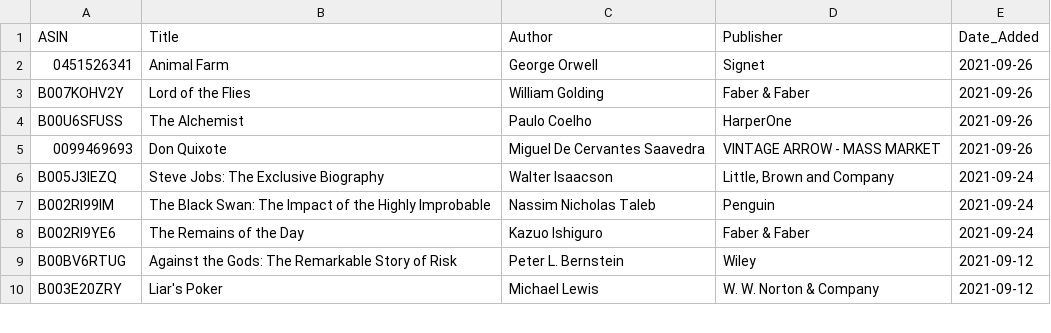
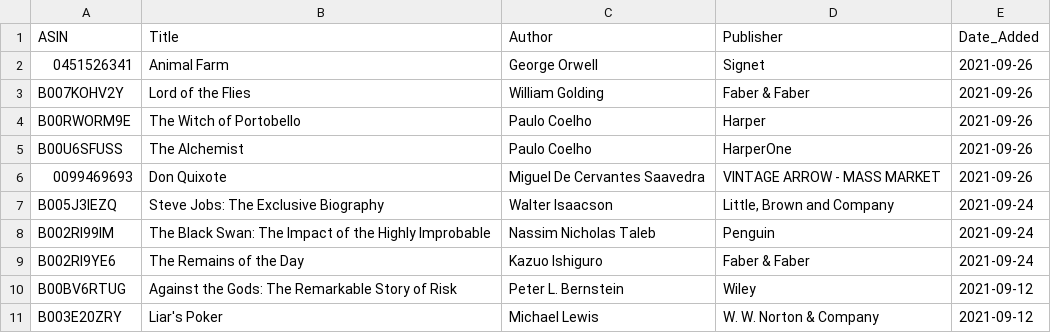
Before and after one commit to jacechua/infinite-library-babel, a CSV file: books.csv, drawn as a sheet; only a part is shown; the diff names each change by its address in the sheet, - before the commit and + after, or states it on an @@ line.

Commit message:
Update books.csv

```diff
--- a/books.csv
+++ b/books.csv
+row 4: B00RWORM9E | The Witch of Portobello | Paulo Coelho | Harper | 2021-09-26
```
